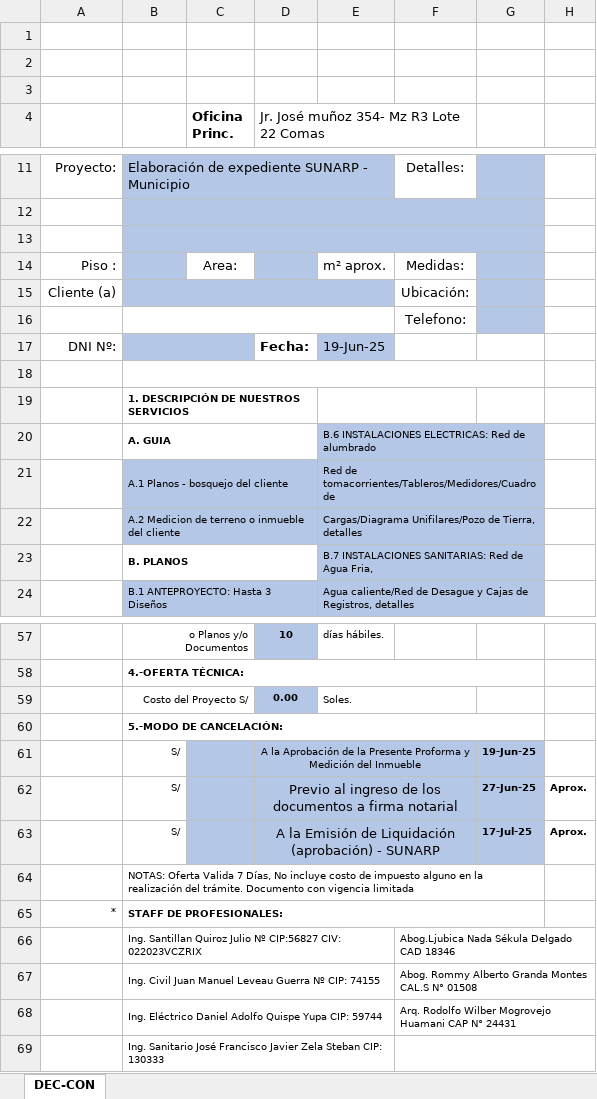
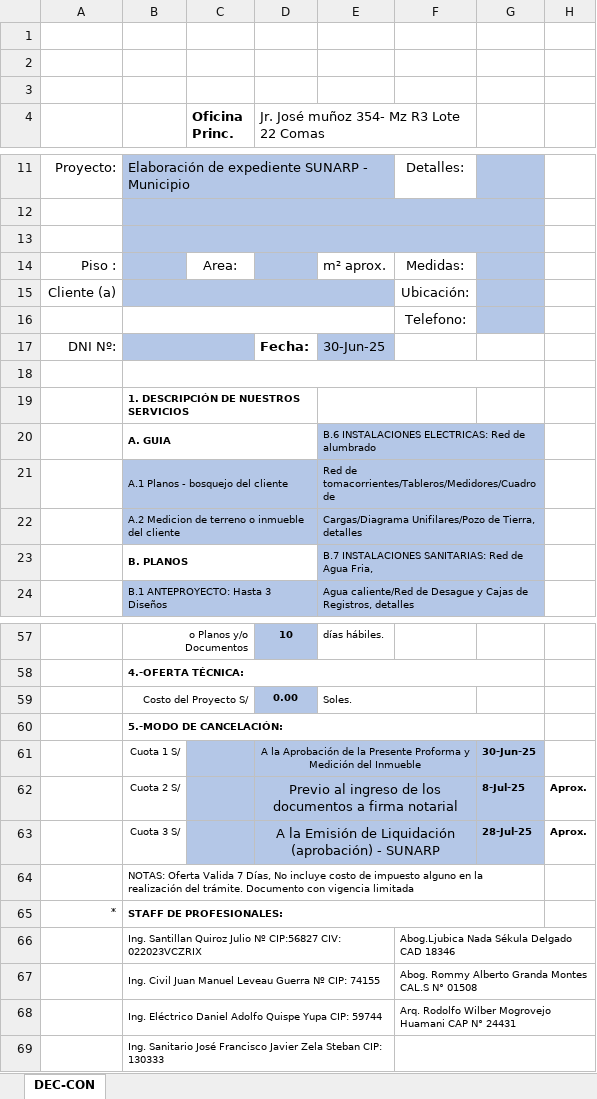
Before and after one commit to BrianVdeV/planosperu-app, an Excel workbook: backend/docs/DEC-CON.xlsx, sheet DEC-CON, drawn as a sheet; only a part is shown, gaps mark what is left out; values as stored, in another font and other column widths than the file's, no borders; charts and pictures not drawn; the diff names each change by its address in the sheet, - before the commit and + after, or states it on an @@ line.

```diff
--- a/backend/docs/DEC-CON.xlsx (sheet DEC-CON)
+++ b/backend/docs/DEC-CON.xlsx (sheet DEC-CON)
-E17: 19-Jun-25
+E17: 30-Jun-25
-B61: S/
+B61: Cuota 1 S/
-G61: 19-Jun-25
+G61: 30-Jun-25
-B62: S/
+B62: Cuota 2 S/
-G62: 27-Jun-25
+G62: 8-Jul-25
-B63: S/
+B63: Cuota 3 S/
-G63: 17-Jul-25
+G63: 28-Jul-25
```
Also changed, not shown: backend/docs/ANT-LEG.xlsx, backend/docs/DIS-3D.xlsx, 52 other files.
